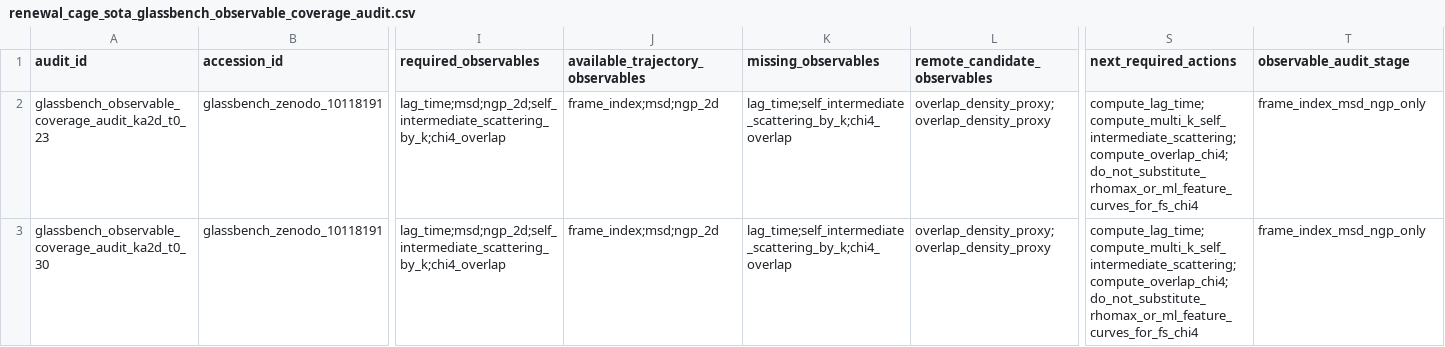
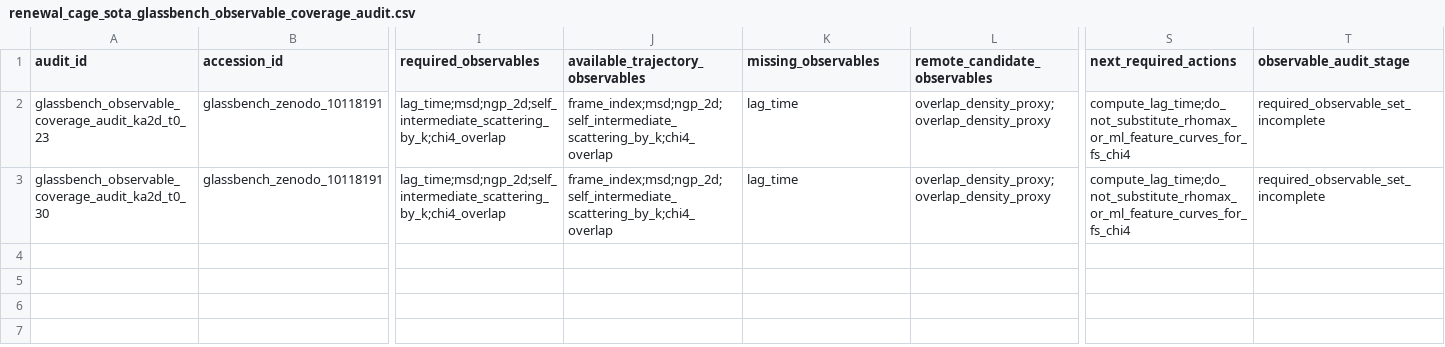
Before and after one commit to cc-chen-tech/renewal-cage-arxiv, a CSV file: data/renewal_cage_sota_glassbench_observable_coverage_audit.csv, drawn as a sheet; only a part is shown, gaps mark what is left out; the diff names each change by its address in the sheet, - before the commit and + after, or states it on an @@ line.

```diff
--- a/data/renewal_cage_sota_glassbench_observable_coverage_audit.csv
+++ b/data/renewal_cage_sota_glassbench_observable_coverage_audit.csv
-J2:J3 (available_trajectory_observables): frame_index;msd;ngp_2d
+J2:J3 (available_trajectory_observables): frame_index;msd;ngp_2d;self_intermediate_scattering_by_k;chi4_overlap
-K2:K3 (missing_observables): lag_time;self_intermediate_scattering_by_k;chi4_overlap
+K2:K3 (missing_observables): lag_time
-S2:S3 (next_required_actions): compute_lag_time;compute_multi_k_self_intermediate_scattering;compute_overlap_chi4;do_not_substitute_rhomax_or_ml_feature_curves_for_fs_chi4
+S2:S3 (next_required_actions): compute_lag_time;do_not_substitute_rhomax_or_ml_feature_curves_for_fs_chi4
-T2:T3 (observable_audit_stage): frame_index_msd_ngp_only
+T2:T3 (observable_audit_stage): required_observable_set_incomplete
```
Also changed, not shown: data/renewal_cage_sota_glassbench_first_npz_structural_observable_plan.csv, data/renewal_cage_sota_glassbench_real_inversion_gap_ledger.csv, 19 other files.
